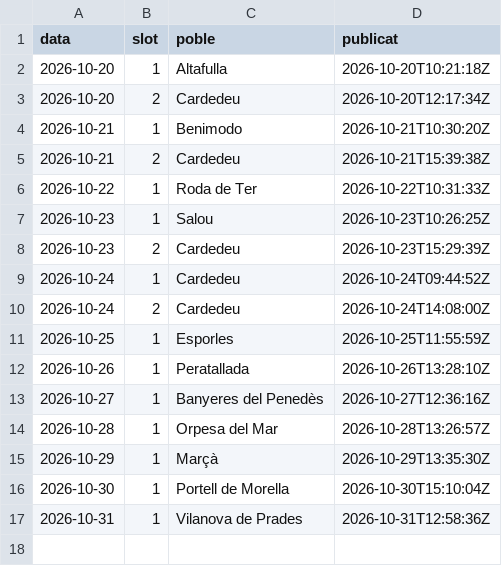
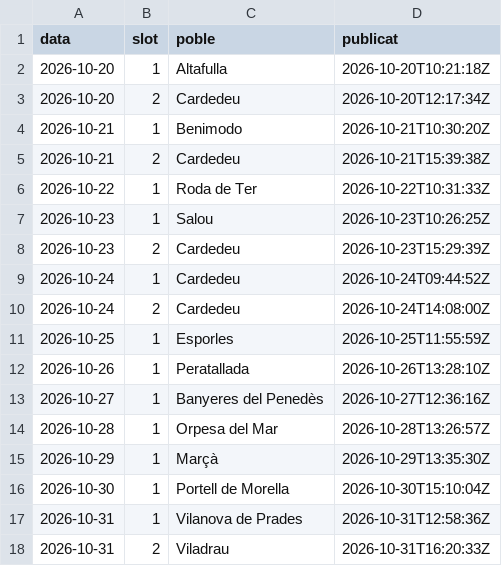
Before and after one commit to ncalbet/sempresol, a CSV file: sempresol-instagram/data/publicats.csv, drawn as a sheet; the diff names each change by its address in the sheet, - before the commit and + after, or states it on an @@ line.

Commit message:
📋 Publicat 2026-10-31 slot 2

```diff
--- a/sempresol-instagram/data/publicats.csv
+++ b/sempresol-instagram/data/publicats.csv
+row 18: 2026-10-31 | 2 | Viladrau | 2026-10-31T16:20:33Z
```
